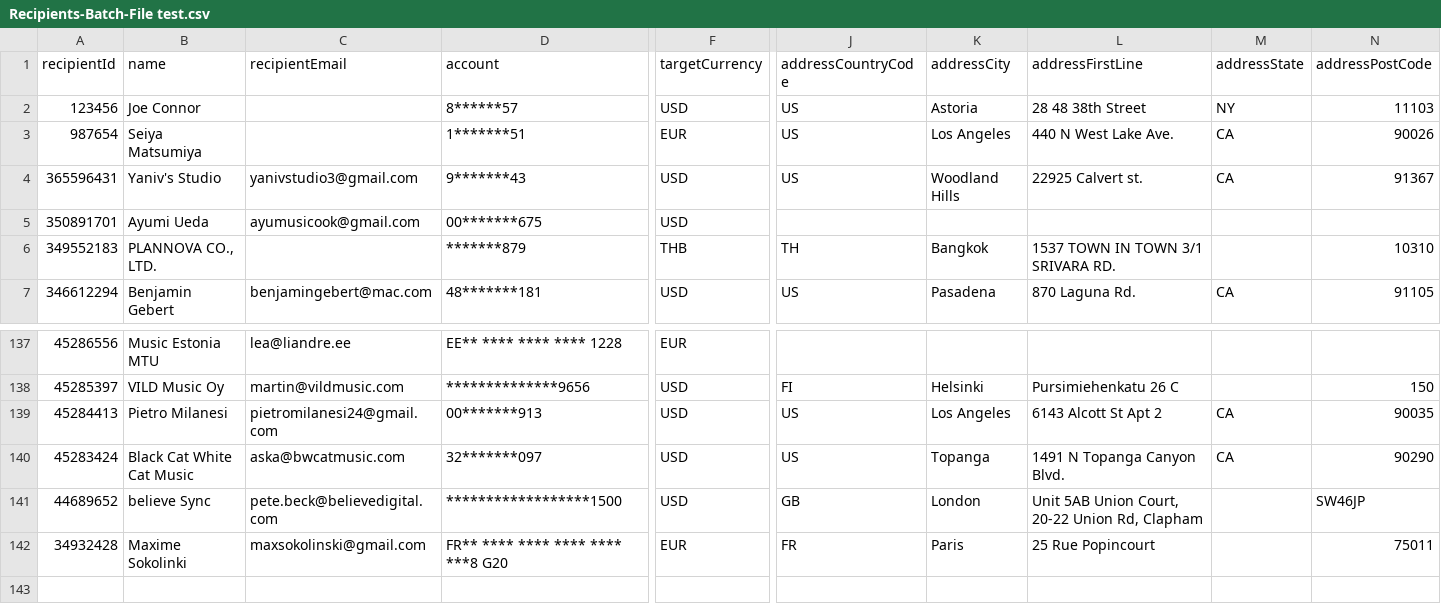
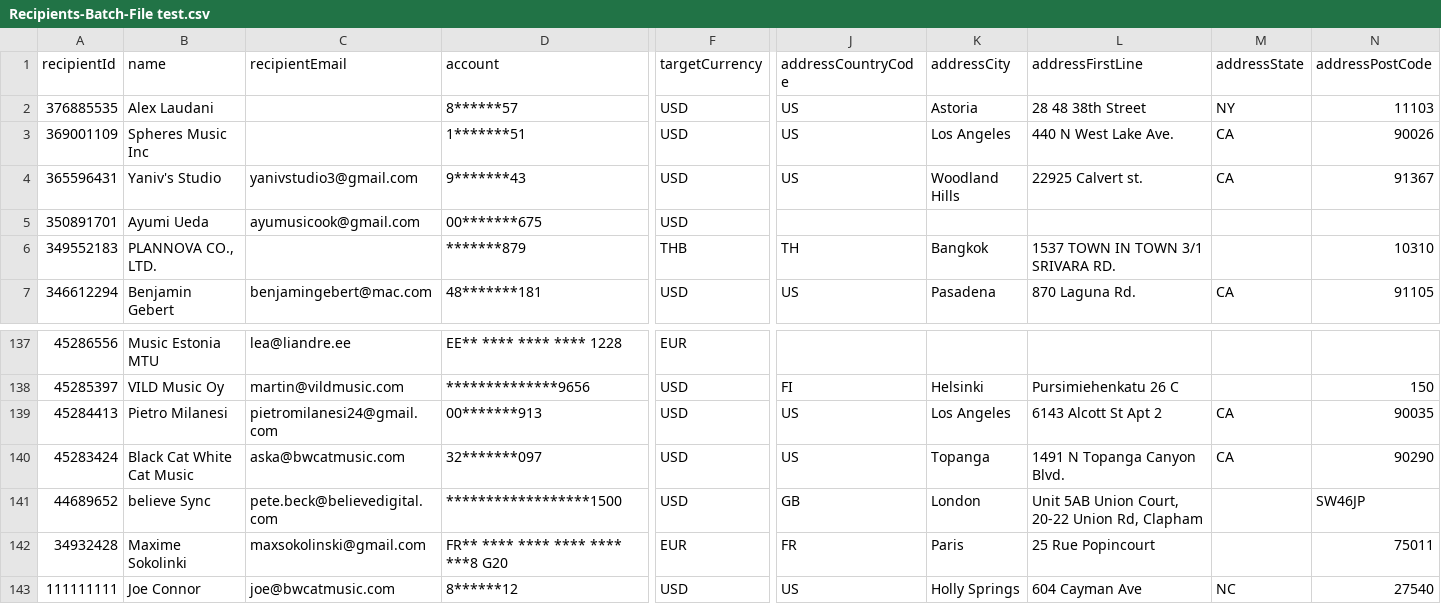
Before and after one commit to jconnorbuilds/New_Pipeline, a CSV file: app/static/pipeline/Recipients-Batch-File test.csv, drawn as a sheet; only a part is shown, gaps mark what is left out; rows hold the shown columns only; the diff names each change by its address in the sheet, - before the commit and + after, or states it on an @@ line.

```diff
--- a/app/static/pipeline/Recipients-Batch-File test.csv
+++ b/app/static/pipeline/Recipients-Batch-File test.csv
-A2 (recipientId): 123456
+A2 (recipientId): 376885535
-B2 (name): Joe Connor
+B2 (name): Alex Laudani
-A3 (recipientId): 987654
+A3 (recipientId): 369001109
-B3 (name): Seiya Matsumiya
+B3 (name): Spheres Music Inc
-F3 (targetCurrency): EUR
+F3 (targetCurrency): USD
+row 143: 111111111 | Joe Connor | joe@bwcatmusic.com | 8******12 | USD | US | Holly Springs | 604 Cayman Ave | NC | 27540
```
Also changed, not shown: 3 other files.
